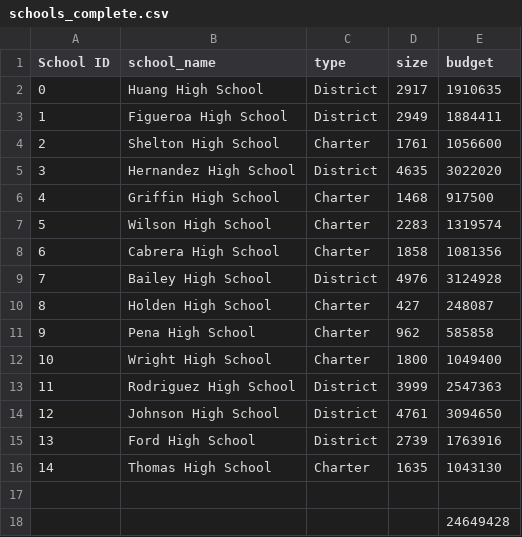
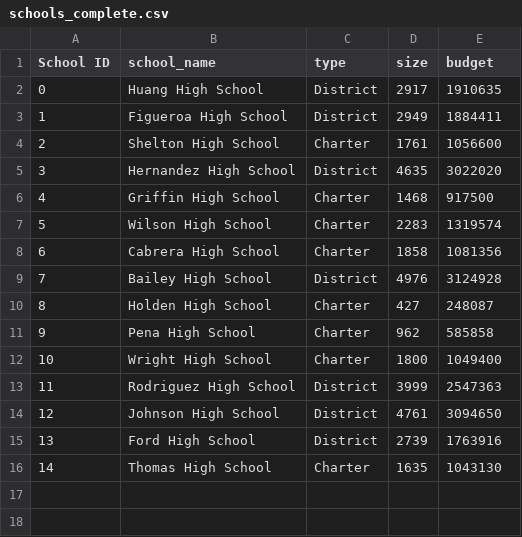
Before and after one commit to agomoll/School_District_Analysis, a CSV file: Resources/schools_complete.csv, drawn as a sheet; the diff names each change by its address in the sheet, - before the commit and + after, or states it on an @@ line.

```diff
--- a/Resources/schools_complete.csv
+++ b/Resources/schools_complete.csv
-row 17: (empty)
-row 18:  |  |  |  | 24649428
```
Also changed, not shown: 12 other files.
